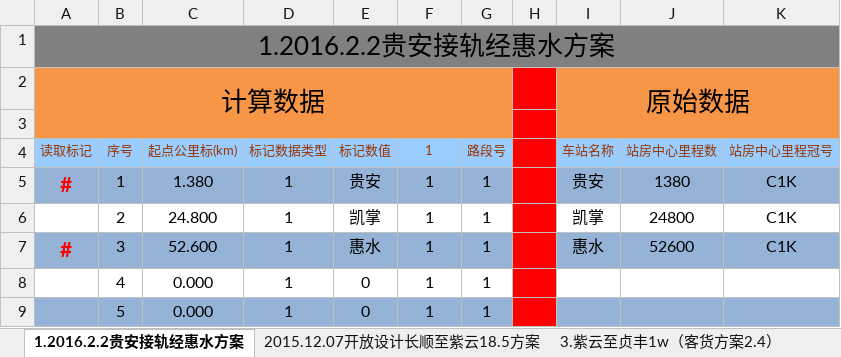
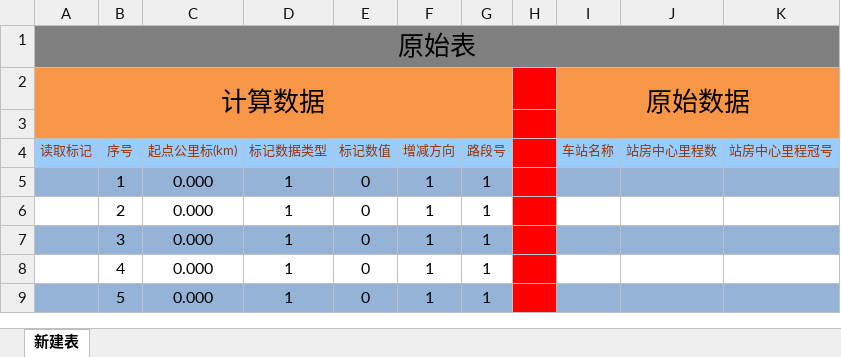
Before and after one commit to MrRnj/LineDataOperator, an Excel workbook: Inter_face/Inter_face/bin/Debug/excelmodels/接标记数据.xlsx, sheet 新建表, drawn as a sheet; only a part is shown; values as stored, in another font and other column widths than the file's, no borders; the diff names each change by its address in the sheet, - before the commit and + after, or states it on an @@ line.

```diff
--- a/Inter_face/Inter_face/bin/Debug/excelmodels/接标记数据.xlsx (sheet 新建表)
+++ b/Inter_face/Inter_face/bin/Debug/excelmodels/接标记数据.xlsx (sheet 新建表)
-sheet tab: 1.2016.2.2贵安接轨经惠水方案
+sheet tab: 新建表
-sheet tab: 2015.12.07开放设计长顺至紫云18.5方案
-sheet tab: 3.紫云至贞丰1w（客货方案2.4）
-A1 (读取标记): 1.2016.2.2贵安接轨经惠水方案
+A1 (读取标记): 原始表
-F4: 1
+F4: 增减方向
-A5 (读取标记): #
+A5 (读取标记): (empty)
-C5 (起点公里标(km)): 1.380
+C5 (起点公里标(km)): 0.000
-E5 (标记数值): 贵安
+E5 (标记数值): 0
-I5 (车站名称): 贵安
+I5 (车站名称): (empty)
-J5 (站房中心里程数): 1380
+J5 (站房中心里程数): (empty)
-K5:K7 (站房中心里程冠号): C1K
+K5:K7 (站房中心里程冠号): (empty)
-C6 (起点公里标(km)): 24.800
+C6 (起点公里标(km)): 0.000
-E6 (标记数值): 凯掌
+E6 (标记数值): 0
-I6 (车站名称): 凯掌
+I6 (车站名称): (empty)
-J6 (站房中心里程数): 24800
+J6 (站房中心里程数): (empty)
-A7 (读取标记): #
+A7 (读取标记): (empty)
-C7 (起点公里标(km)): 52.600
+C7 (起点公里标(km)): 0.000
-E7 (标记数值): 惠水
+E7 (标记数值): 0
-I7 (车站名称): 惠水
+I7 (车站名称): (empty)
-J7 (站房中心里程数): 52600
+J7 (站房中心里程数): (empty)
```
Also changed, not shown: other sheet tabs, Inter_face/Inter_face/bin/Debug/excelmodels/信号机数据_single.xlsx, Inter_face/Inter_face/bin/Debug/excelmodels/接坡面数据_Single.xlsx, 24 other files.
